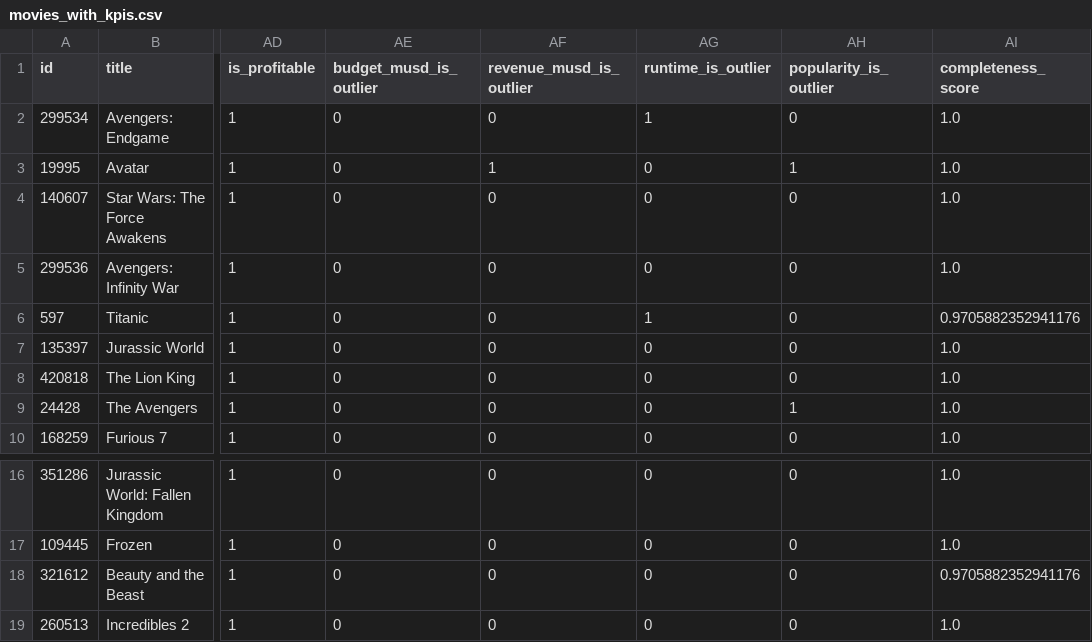
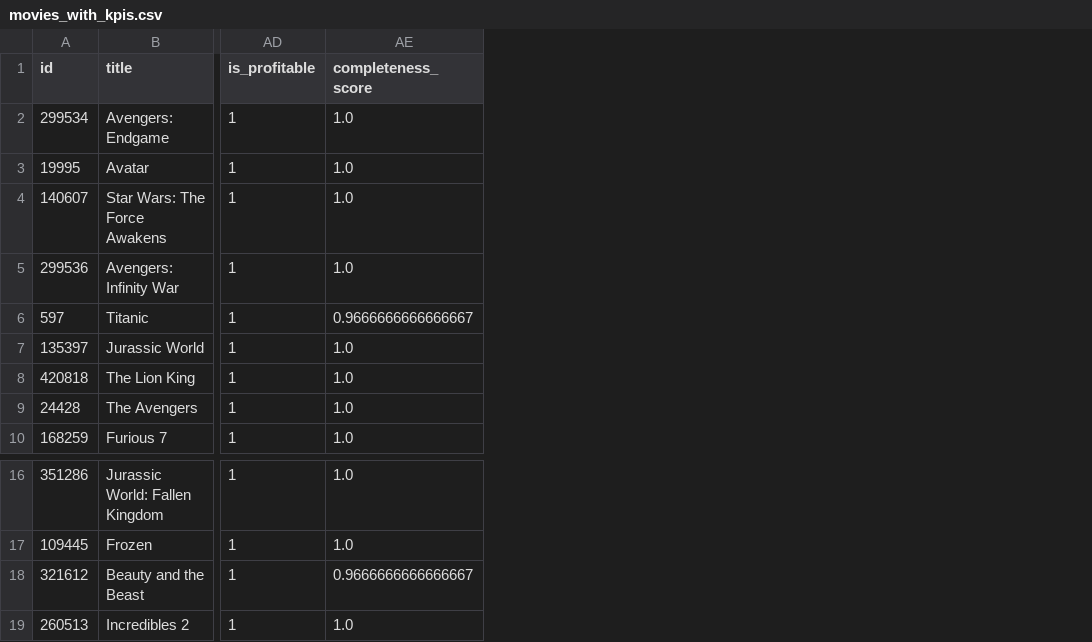
Before and after one commit to iamjamaal/TMDB-Movie-Data-Analysis-using-Pandas-and-APIs, a CSV file: data/final/movies_with_kpis.csv, drawn as a sheet; only a part is shown, gaps mark what is left out; removed rows and columns are numbered as before the commit, all else as after; the diff names each change by its address in the sheet, - before the commit and + after, or states it on an @@ line.

```diff
--- a/data/final/movies_with_kpis.csv
+++ b/data/final/movies_with_kpis.csv
-column AE (budget_musd_is_outlier), rows 2-10: all 0; rows 16-19: all 0
-column AF (revenue_musd_is_outlier), rows 2-10: 0 | 1 | 0 | 0 | 0 | 0 | 0 | 0 | 0; rows 16-19: all 0
-column AG (runtime_is_outlier), rows 2-10: 1 | 0 | 0 | 0 | 1 | 0 | 0 | 0 | 0; rows 16-19: all 0
-column AH (popularity_is_outlier), rows 2-10: 0 | 1 | 0 | 0 | 0 | 0 | 0 | 1 | 0; rows 16-19: all 0
-AE6 (completeness_score): 0.9705882352941176
+AE6 (completeness_score): 0.9666666666666667
-AE18 (completeness_score): 0.9705882352941176
+AE18 (completeness_score): 0.9666666666666667
```
Also changed, not shown: 10 other files.
